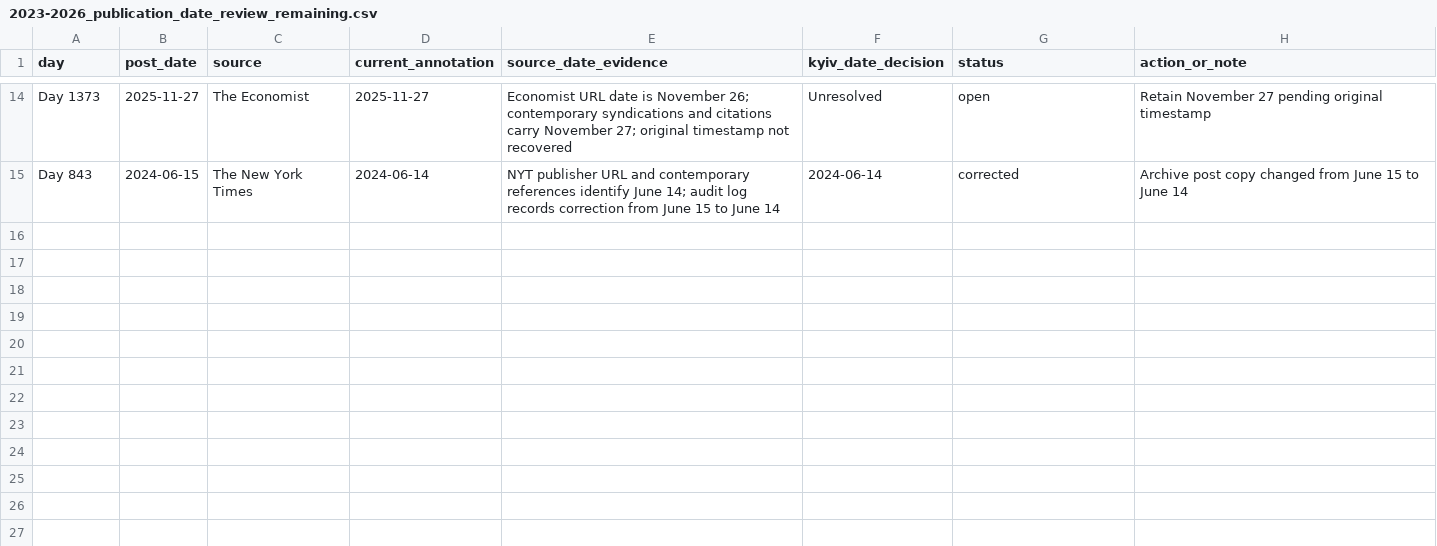
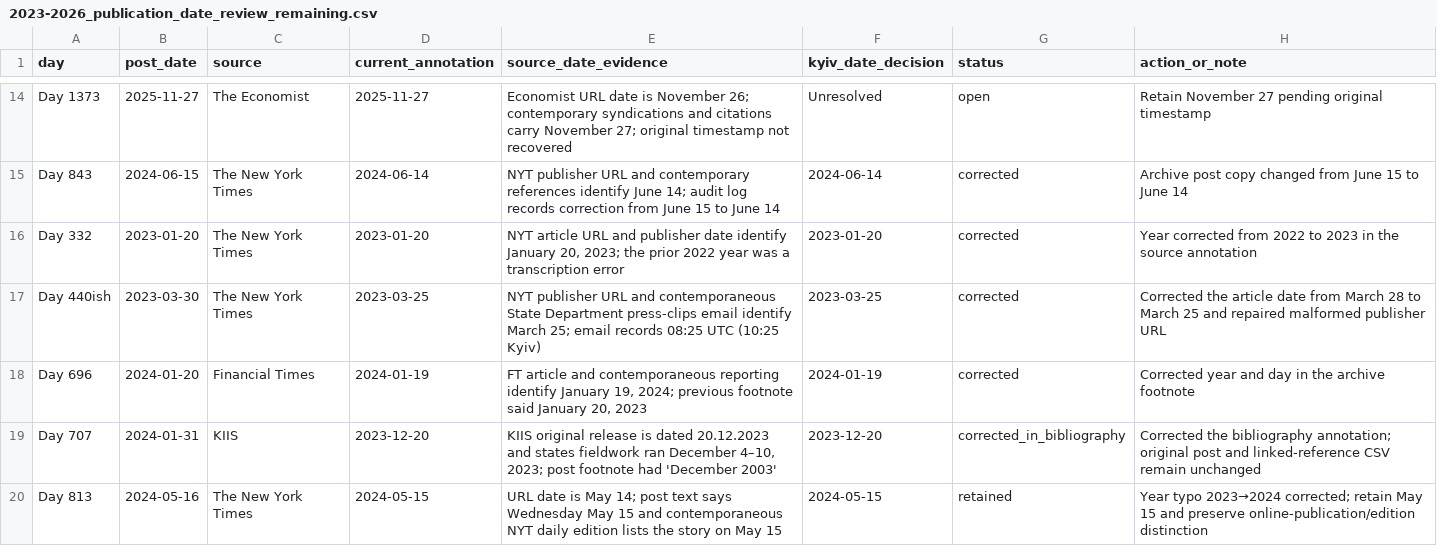
Before and after one commit to abdymok/substack_archive, a CSV file: working_set/2023-2026_publication_date_review_remaining.csv, drawn as a sheet; only a part is shown, gaps mark what is left out; the diff names each change by its address in the sheet, - before the commit and + after, or states it on an @@ line.

Commit message:
Add earlier 2023–2024 publication-date corrections to review ledger

```diff
--- a/working_set/2023-2026_publication_date_review_remaining.csv
+++ b/working_set/2023-2026_publication_date_review_remaining.csv
+row 16: Day 332 | 2023-01-20 | The New York Times | 2023-01-20 | NYT article URL and publisher date identify January 20, 2023; the prior 2022 year was a transcription error | 2023-01-20 | corrected | Year corrected from 2022 to 2023 in the source annotation
+row 17: Day 440ish | 2023-03-30 | The New York Times | 2023-03-25 | NYT publisher URL and contemporaneous State Department press-clips email identify March 25; email records 08:25 UTC (10:25 Kyiv) | 2023-03-25 | corrected | Corrected the article date from March 28 to March 25 and repaired malformed publisher URL
+row 18: Day 696 | 2024-01-20 | Financial Times | 2024-01-19 | FT article and contemporaneous reporting identify January 19, 2024; previous footnote said January 20, 2023 | 2024-01-19 | corrected | Corrected year and day in the archive footnote
+row 19: Day 707 | 2024-01-31 | KIIS | 2023-12-20 | KIIS original release is dated 20.12.2023 and states fieldwork ran December 4–10, 2023; post footnote had 'December 2003' | 2023-12-20 | corrected_in_bibliography | Corrected the bibliography annotation; original post and linked-reference CSV remain unchanged
+row 20: Day 813 | 2024-05-16 | The New York Times | 2024-05-15 | URL date is May 14; post text says Wednesday May 15 and contemporaneous NYT daily edition lists the story on May 15 | 2024-05-15 | retained | Year typo 2023→2024 corrected; retain May 15 and preserve online-publication/edition distinction
```
